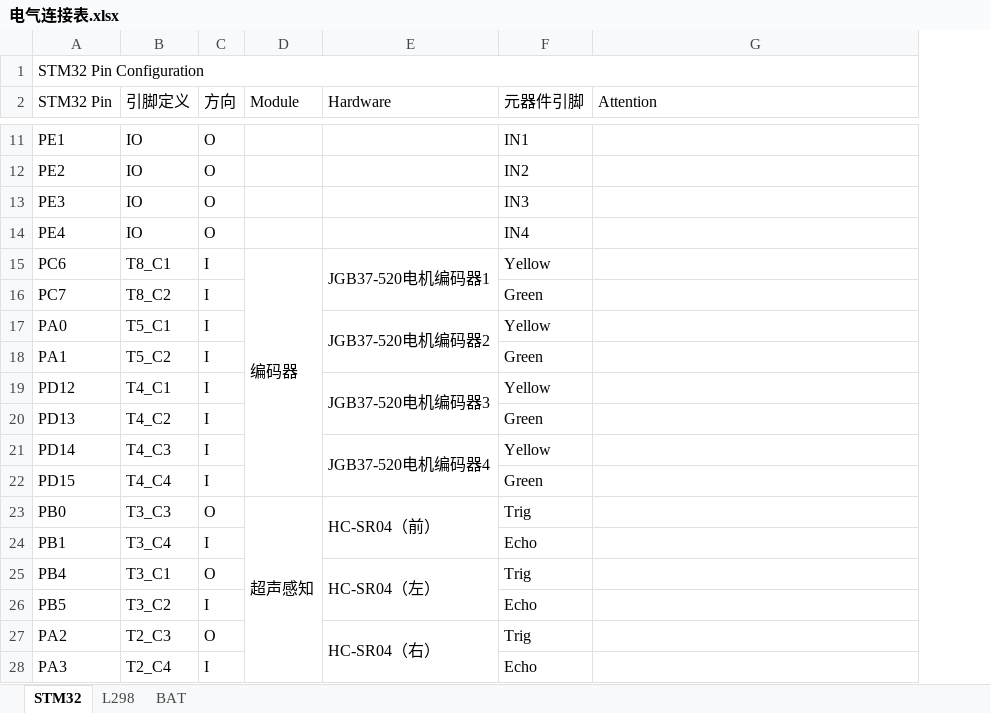
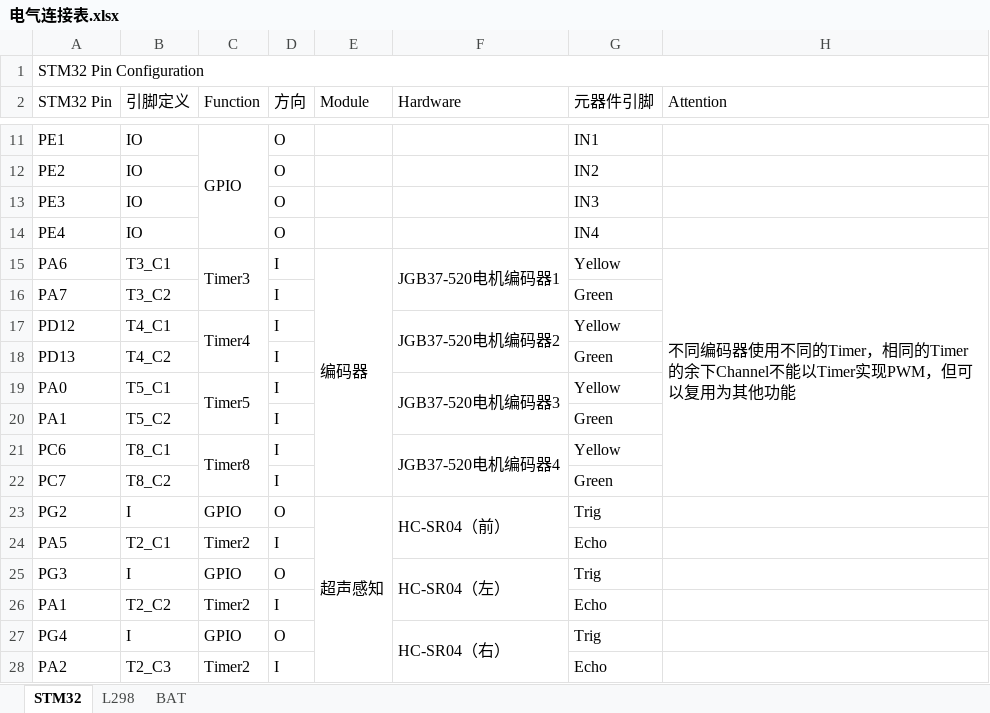
Before and after one commit to Kiwi-2025/AKS_CAR, an Excel workbook: 参考资料/电气连接表.xlsx, sheet STM32, drawn as a sheet; only a part is shown, gaps mark what is left out; values as stored, in another font and other column widths than the file's, no cell formats; removed rows and columns are numbered as before the commit, all else as after; the diff covers the shown part only; the diff names each change by its address in the sheet, - before the commit and + after, or states it on an @@ line.

```diff
--- a/参考资料/电气连接表.xlsx (sheet STM32)
+++ b/参考资料/电气连接表.xlsx (sheet STM32)
+column C (Function), row 11: GPIO; row 21: Timer8; rows 26-28: Timer2 | GPIO | Timer2
+row 15: PA6 | T3_C1 | Timer3 | I | 编码器 | JGB37-520电机编码器1 | Yellow | 不同编码器使用不同的Timer，相同的Timer的余下Channel不能以Timer实现PWM，但可以复用为其他功能
+row 16: PA7 | T3_C2 |  | I |  |  | Green
+row 17: PD12 | T4_C1 | Timer4 | I |  | JGB37-520电机编码器2 | Yellow
@@ row 20 moved to row 18: PD13 @@
+row 19: PA0 | T5_C1 | Timer5 | I |  | JGB37-520电机编码器3 | Yellow
+row 20: PA1 | T5_C2 |  | I |  |  | Green
-E21 (Module): 编码器
+E21 (Module): (empty)
-D15:D22 merged
-F21 (Hardware): JGB37-520电机编码器1
+F21 (Hardware): JGB37-520电机编码器4
-row 17: PA0 | T5_C1 | I |  | JGB37-520电机编码器2 | Yellow
+row 23: PG2 | I | GPIO | O | 超声感知 | HC-SR04（前） | Trig
+row 24: PA5 | T2_C1 | Timer2 | I |  |  | Echo
+row 25: PG3 | I | GPIO | O |  | HC-SR04（左） | Trig
-B26 (引脚定义): T5_C2
+B26 (引脚定义): T2_C2
-G26 (元器件引脚): Green
+G26 (元器件引脚): Echo
-row 19: PD12 | T4_C1 | I |  | JGB37-520电机编码器3 | Yellow
-row 21: PD14 | T4_C3 | I |  | JGB37-520电机编码器4 | Yellow
-row 22: PD15 | T4_C4 | I |  |  | Green
-row 23: PB0 | T3_C3 | O | 超声感知 | HC-SR04（前） | Trig
-row 24: PB1 | T3_C4 | I |  |  | Echo
-A27 (STM32 Pin): PB4
+A27 (STM32 Pin): PG4
-B27 (引脚定义): T3_C1
+B27 (引脚定义): I
-F27 (Hardware): HC-SR04（左）
+F27 (Hardware): HC-SR04（右）
-E25:E26 merged
+F27:F28 merged
-row 26: PB5 | T3_C2 | I |  |  | Echo
-D28 (方向): O
+D28 (方向): I
-F28 (Hardware): HC-SR04（右）
+F28 (Hardware): (empty)
-E27:E28 merged
-G28 (元器件引脚): Trig
+G28 (元器件引脚): Echo
-row 28: PA3 | T2_C4 | I |  |  | Echo
```
Also changed, not shown: 3 added rows, 3 removed rows and 8 edited cells elsewhere in this sheet, sheet BAT, cell formats, 13 other files.
